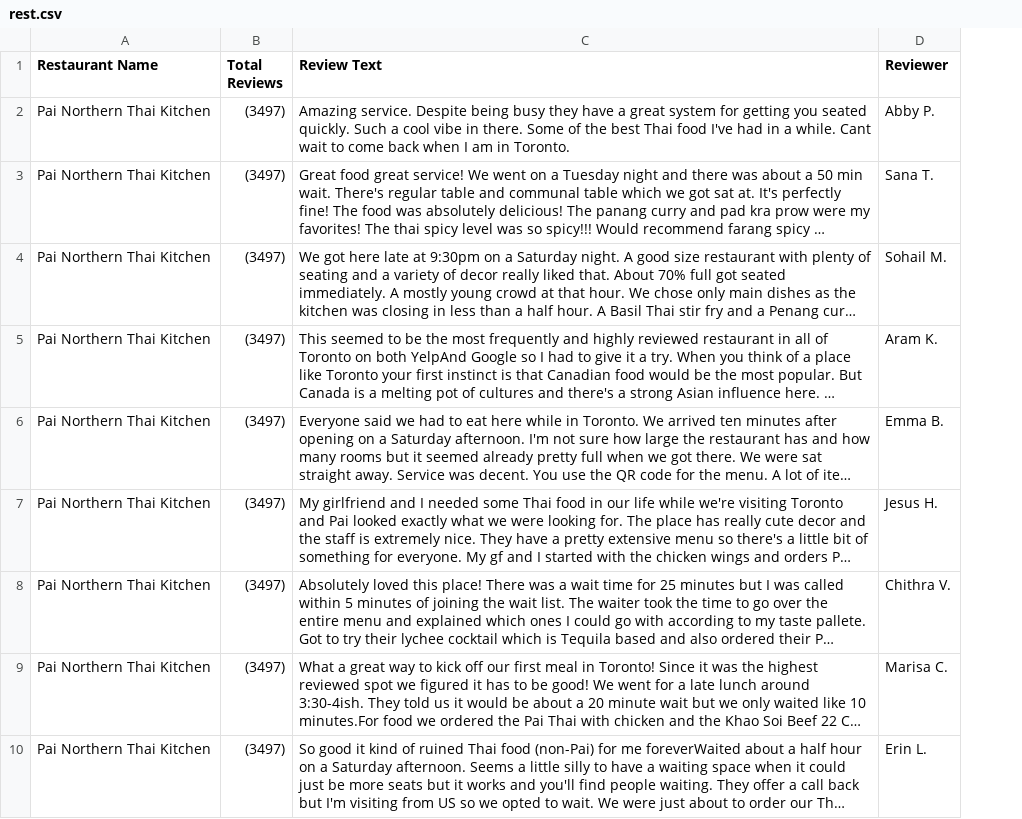
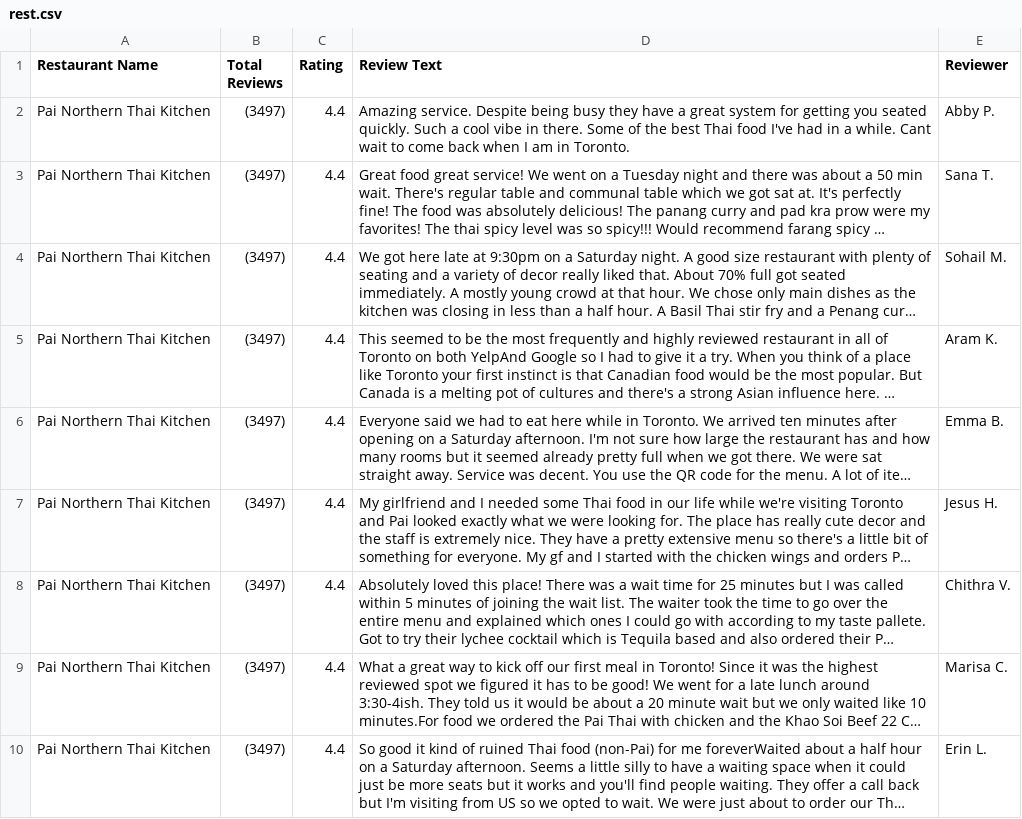
Before and after one commit to Gemini2Face/ml-solutions, a CSV file: webscraper/rest.csv, drawn as a sheet; only a part is shown; long unchanged cells end in …; the diff names each change by its address in the sheet, - before the commit and + after, or states it on an @@ line.

Commit message:
Added rating

```diff
--- a/webscraper/rest.csv
+++ b/webscraper/rest.csv
+column C (Rating), rows 2-10: all 4.4
```
Also changed, not shown: 1 other file.
